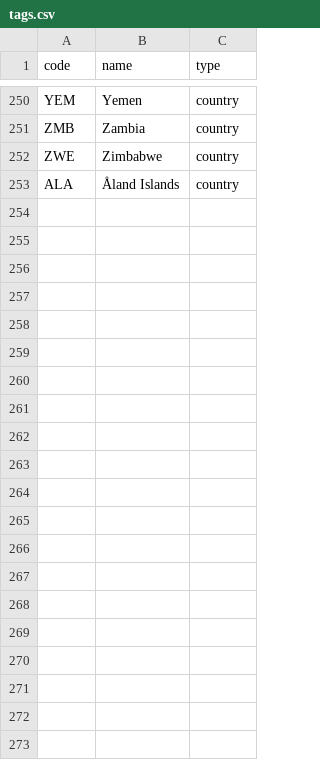
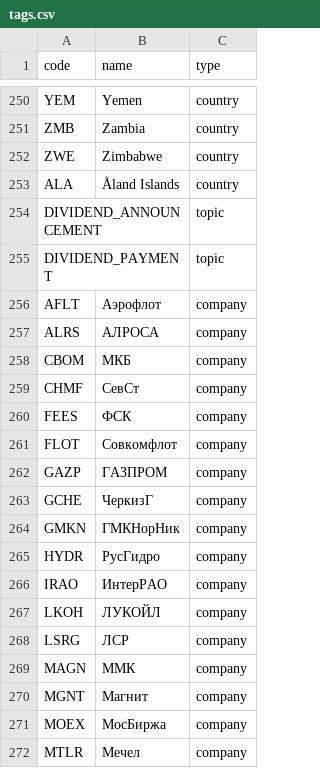
Before and after one commit to ruslooob/data-core, a CSV file: data/db/tags.csv, drawn as a sheet; only a part is shown, gaps mark what is left out; the diff covers the shown part only; the diff names each change by its address in the sheet, - before the commit and + after, or states it on an @@ line.

Commit message:
data: импорт дивидендов в основную БД событий
- scripts/import_dividends_to_db.py: для каждой строки dividends_all.csv создаёт два события — объявление (на announcement_date) и выплату (на payment_date). Каждое событие тегируется тикером компании (type=company, name из имени файла котировок) и топиком DIVIDEND_ANNOUNCEMENT / DIVIDEND_PAYMENT (type=topic). Идемпотентен: id события — uuid5 от (kind, ticker, date), повторный запуск даёт 0/0/0
- data/db/events.csv: +1915 событий
- data/db/tags.csv: +50 тегов (48 тикеров-компаний + 2 топика)
- data/db/event_tags.csv: +3830 связей (2 тега на событие)

```diff
--- a/data/db/tags.csv
+++ b/data/db/tags.csv
+row 254: DIVIDEND_ANNOUNCEMENT |  | topic
+row 255: DIVIDEND_PAYMENT |  | topic
+row 256: AFLT | Аэрофлот | company
+row 257: ALRS | АЛРОСА | company
+row 258: CBOM | МКБ | company
+row 259: CHMF | СевСт | company
+row 260: FEES | ФСК | company
+row 261: FLOT | Совкомфлот | company
+row 262: GAZP | ГАЗПРОМ | company
+row 263: GCHE | ЧеркизГ | company
+row 264: GMKN | ГМКНорНик | company
+row 265: HYDR | РусГидро | company
+row 266: IRAO | ИнтерРАО | company
+row 267: LKOH | ЛУКОЙЛ | company
+row 268: LSRG | ЛСР | company
+row 269: MAGN | ММК | company
+row 270: MGNT | Магнит | company
+row 271: MOEX | МосБиржа | company
+row 272: MTLR | Мечел | company
```
Also changed, not shown: 31 added rows elsewhere in this file, 3 other files.
